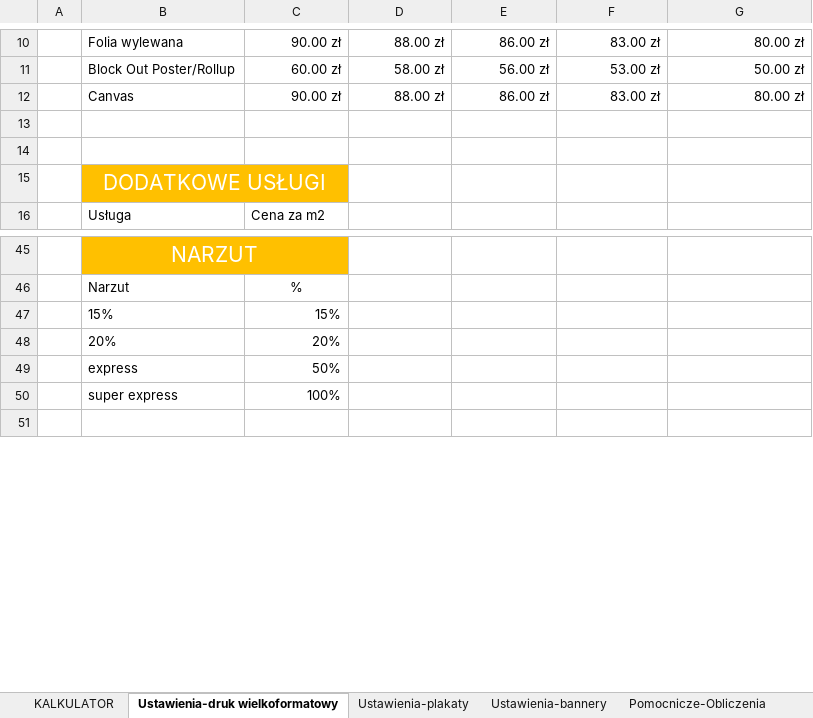
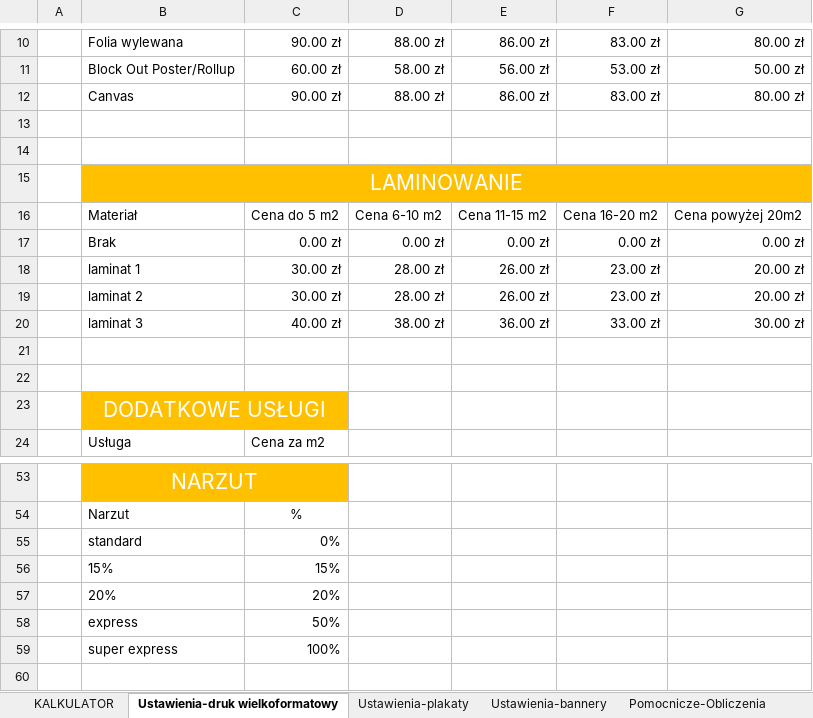
Before and after one commit to Bachu90/kalkulatorExcel, an Excel workbook: Kalkulator.xlsx, sheet Ustawienia-druk wielkoformatowy, drawn as a sheet; only a part is shown, gaps mark what is left out; values as stored, in another font and other column widths than the file's, no borders; table styles not drawn; the diff names each change by its address in the sheet, - before the commit and + after, or states it on an @@ line.

```diff
--- a/Kalkulator.xlsx (sheet Ustawienia-druk wielkoformatowy)
+++ b/Kalkulator.xlsx (sheet Ustawienia-druk wielkoformatowy)
+row 15:  | LAMINOWANIE
+row 16:  | Materiał | Cena do 5 m2 | Cena 6-10 m2 | Cena 11-15 m2 | Cena 16-20 m2 | Cena powyżej 20m2
+row 17:  | Brak | 0.00 zł | 0.00 zł | 0.00 zł | 0.00 zł | 0.00 zł
+row 18:  | laminat 1 | 30.00 zł | 28.00 zł | 26.00 zł | 23.00 zł | 20.00 zł
+row 19:  | laminat 2 | 30.00 zł | 28.00 zł | 26.00 zł | 23.00 zł | 20.00 zł
+row 20:  | laminat 3 | 40.00 zł | 38.00 zł | 36.00 zł | 33.00 zł | 30.00 zł
+row 21: (empty)
+row 22: (empty)
+row 55:  | standard | 0%
```
Also changed, not shown: sheet KALKULATOR, sheet Pomocnicze-Obliczenia, sheet Ustawienia-bannery, sheet Ustawienia-plakaty, sheet Komunikaty, formulas that keep their value, 1 other file.
